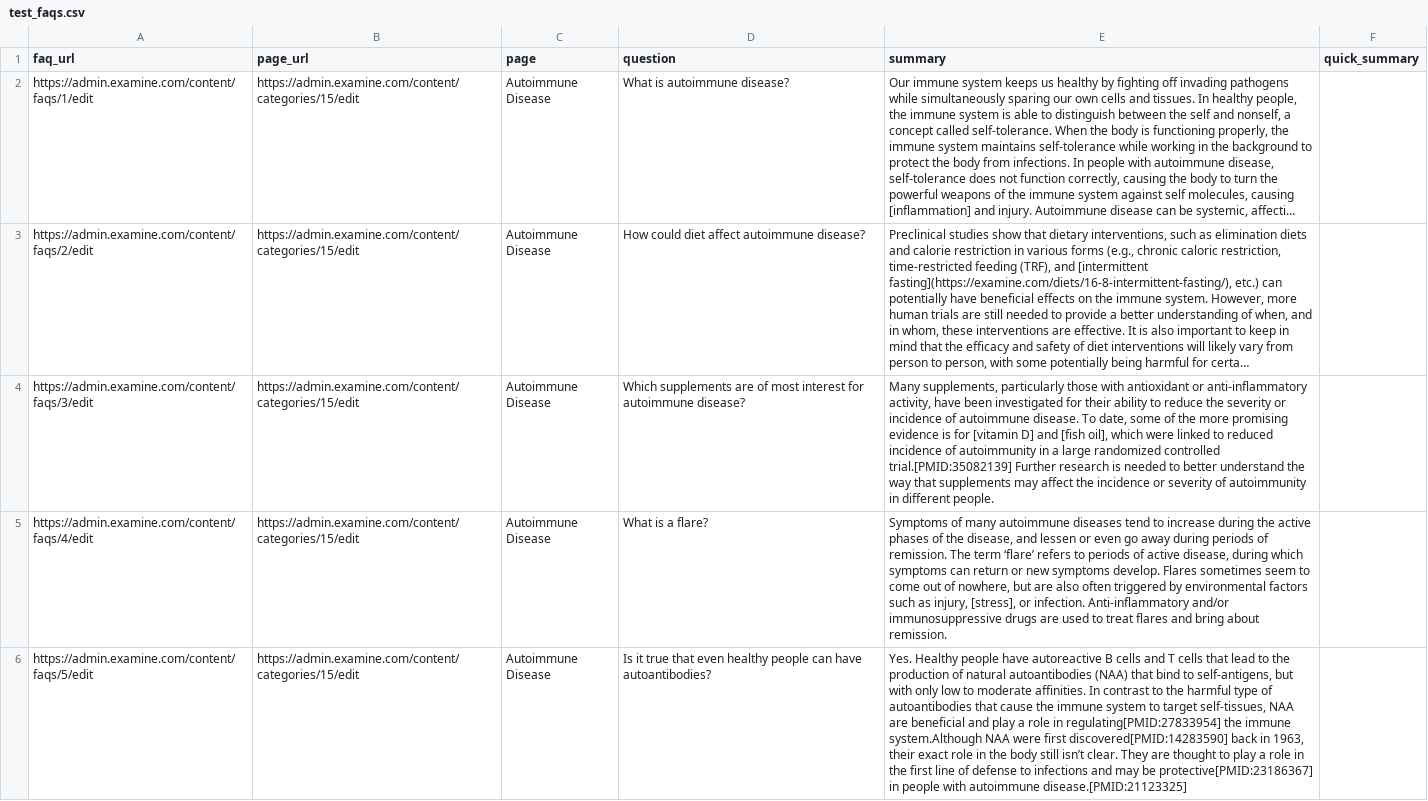
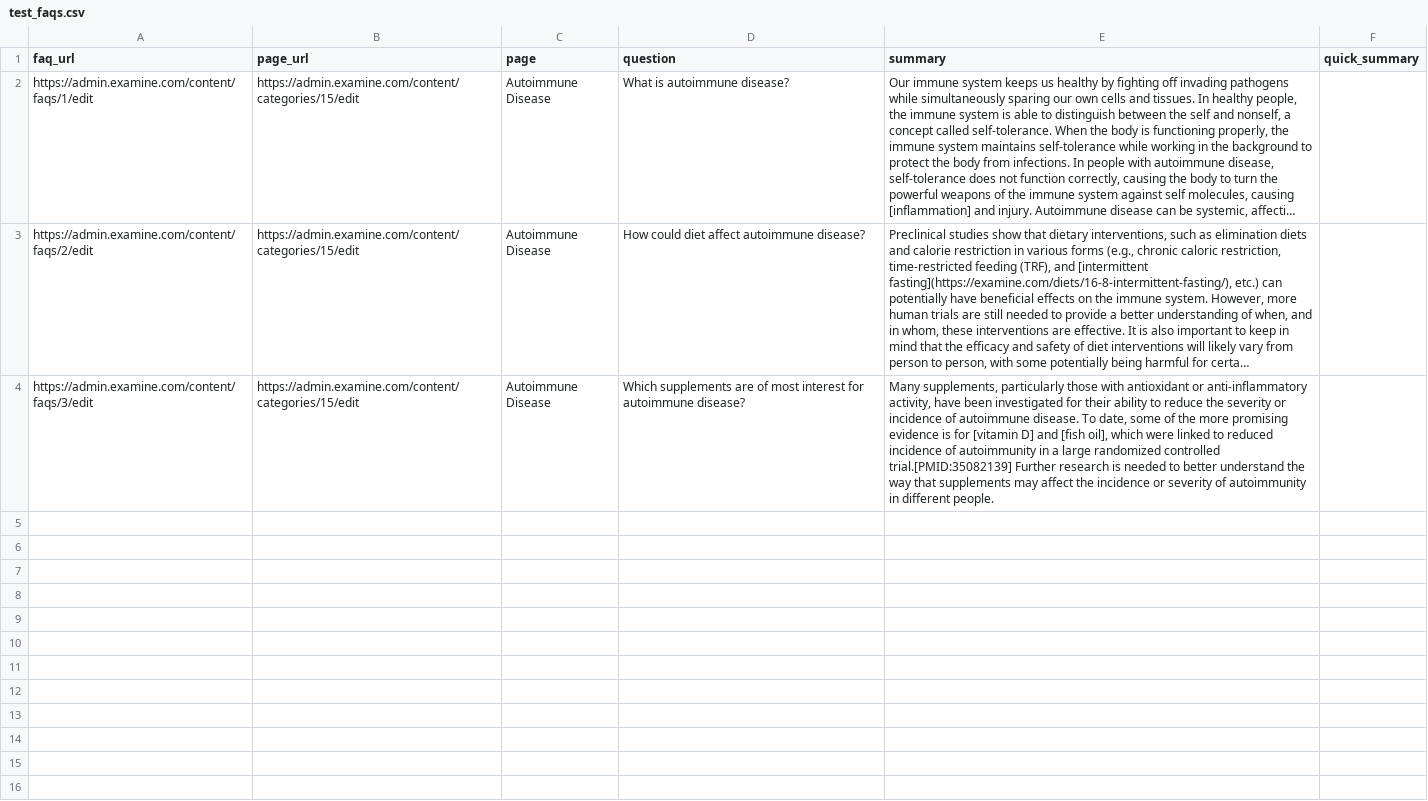
Before and after one commit to nickMilazzo96/quick_summaries, a CSV file: test_faqs.csv, drawn as a sheet; only a part is shown; long unchanged cells end in …; the diff covers the shown part only; the diff names each change by its address in the sheet, - before the commit and + after, or states it on an @@ line.

```diff
--- a/test_faqs.csv
+++ b/test_faqs.csv
-row 5: https://admin.examine.com/content/faqs/4/edit | https://admin.examine.com/content/categories/15/edit | Autoimmune Disease | What is a flare? | Symptoms of many autoimmune diseases tend to increase during the active phases of the disease, and lessen or even go away during periods of remission. The term ‘flare’ refers to periods of active disease, during which symptoms can return or new symptoms develop. Flares sometimes seem to come out of nowhere, but are also often triggered by environmental factors such as injury, [stress], or infection. Anti-inflammatory and/or immunosuppressive drugs are used to treat flares and bring about remission.
-row 6: https://admin.examine.com/content/faqs/5/edit | https://admin.examine.com/content/categories/15/edit | Autoimmune Disease | Is it true that even healthy people can have autoantibodies? | Yes. Healthy people have autoreactive B cells and T cells that lead to the production of natural autoantibodies (NAA) that bind to self-antigens, but with only low to moderate affinities. In contrast to the harmful type of autoantibodies that cause the immune system to target self-tissues, NAA are beneficial and play a role in regulating[PMID:27833954] the immune system.Although NAA were first discovered[PMID:14283590] back in 1963, their exact role in the body still isn’t clear. They are thought to play a role in the first line of defense to infections and may be protective[PMID:23186367] in people with autoimmune disease.[PMID:21123325]
```
Also changed, not shown: 4 removed rows elsewhere in this file, 3 other files.
